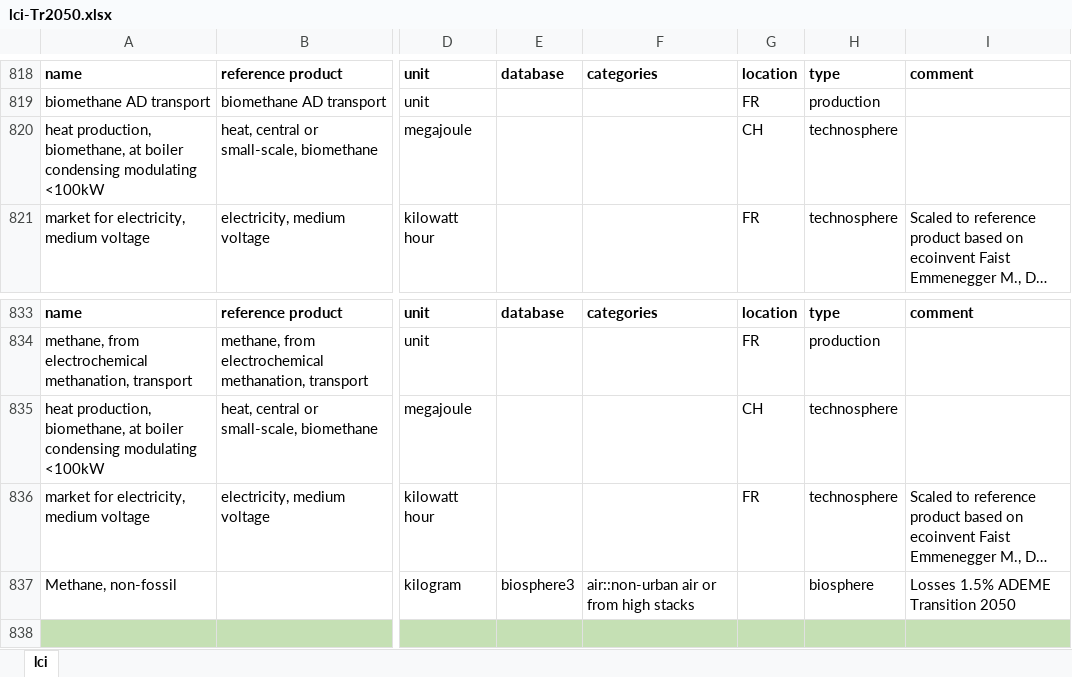
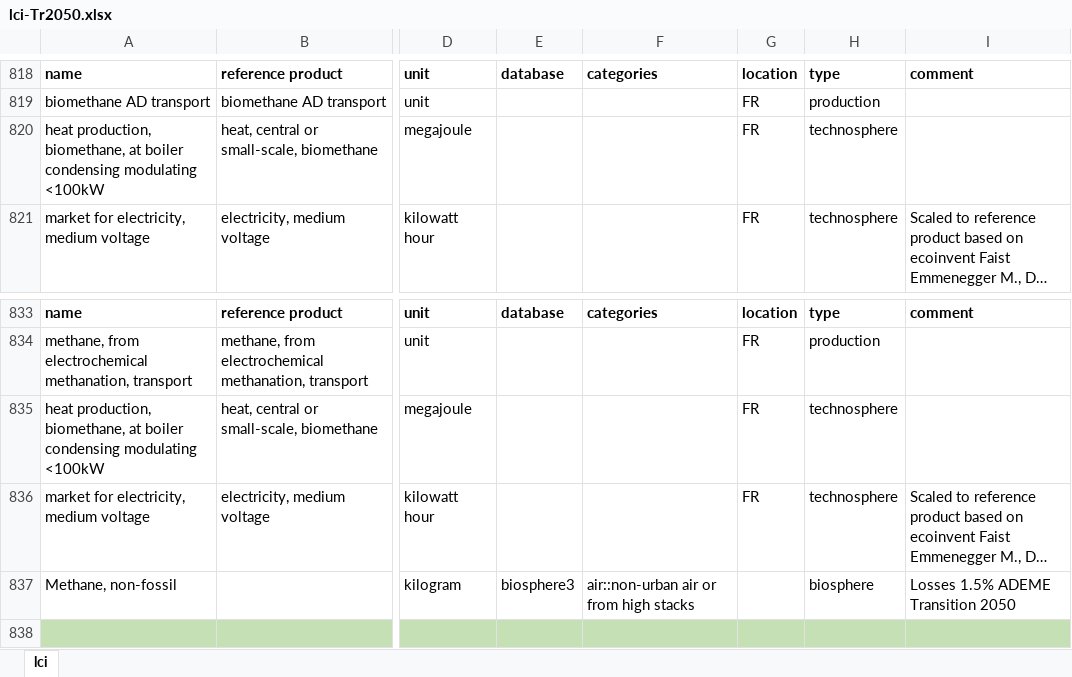
Before and after one commit to gpuigsamper/ADEME_scenarios_premise, an Excel workbook: inventories/lci-Tr2050.xlsx, sheet lci, drawn as a sheet; only a part is shown, gaps mark what is left out; long unchanged cells end in …; values as stored, in another font and other column widths than the file's, no borders; the diff names each change by its address in the sheet, - before the commit and + after, or states it on an @@ line.

Commit message:
Heat in biomethane regionalized to France TODO: Solve message "unlinked activity"

```diff
--- a/inventories/lci-Tr2050.xlsx (sheet lci)
+++ b/inventories/lci-Tr2050.xlsx (sheet lci)
-G820: CH
+G820: FR
-G835: CH
+G835: FR
```
